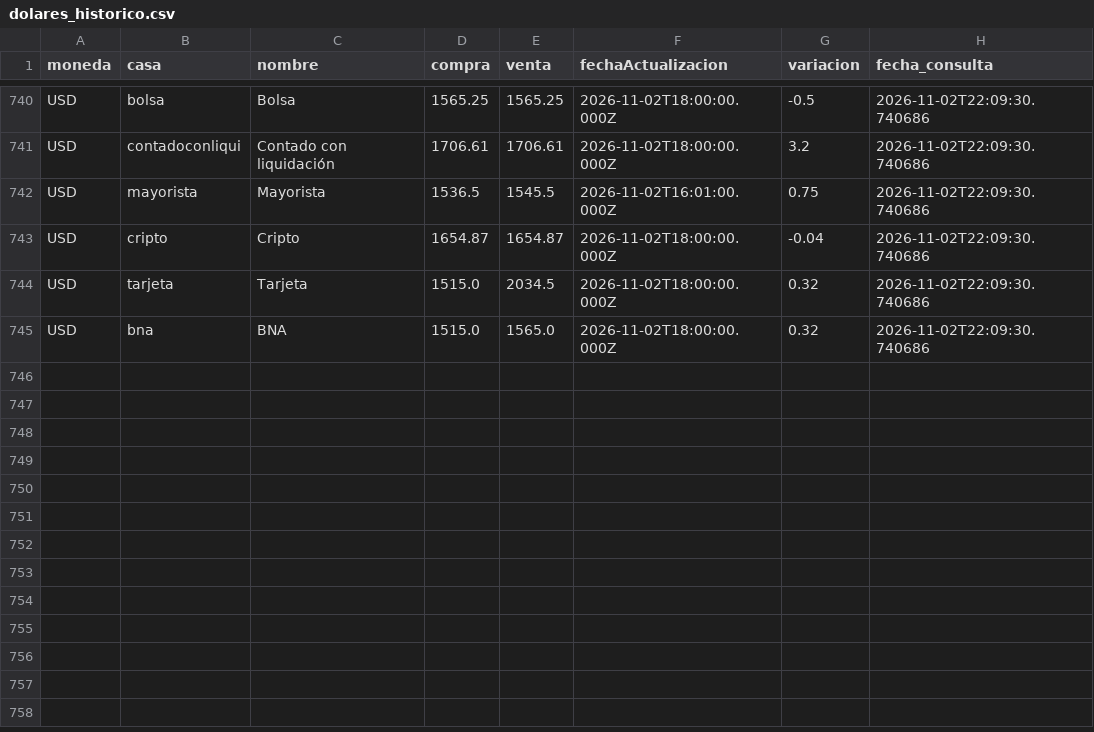
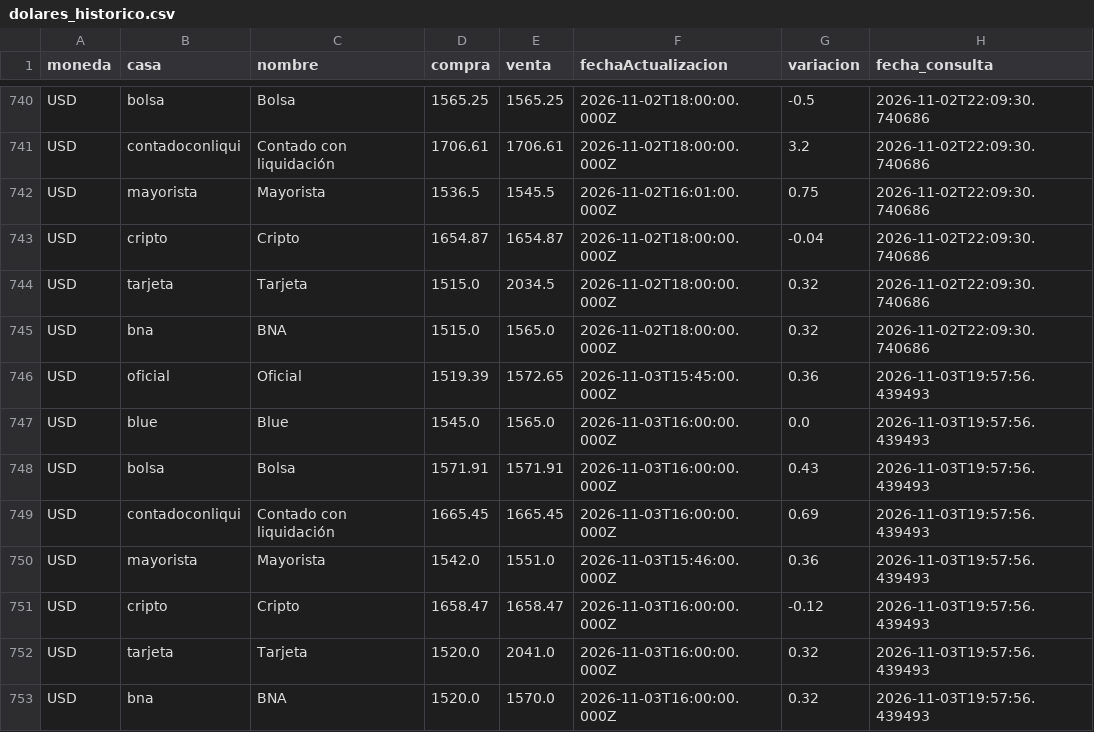
Before and after one commit to maximilianoquirogaaravena-stack/mi-dashboard-macro, a CSV file: data/dolares_historico.csv, drawn as a sheet; only a part is shown, gaps mark what is left out; the diff names each change by its address in the sheet, - before the commit and + after, or states it on an @@ line.

```diff
--- a/data/dolares_historico.csv
+++ b/data/dolares_historico.csv
+row 746: USD | oficial | Oficial | 1519.39 | 1572.65 | 2026-11-03T15:45:00.000Z | 0.36 | 2026-11-03T19:57:56.439493
+row 747: USD | blue | Blue | 1545.0 | 1565.0 | 2026-11-03T16:00:00.000Z | 0.0 | 2026-11-03T19:57:56.439493
+row 748: USD | bolsa | Bolsa | 1571.91 | 1571.91 | 2026-11-03T16:00:00.000Z | 0.43 | 2026-11-03T19:57:56.439493
+row 749: USD | contadoconliqui | Contado con liquidación | 1665.45 | 1665.45 | 2026-11-03T16:00:00.000Z | 0.69 | 2026-11-03T19:57:56.439493
+row 750: USD | mayorista | Mayorista | 1542.0 | 1551.0 | 2026-11-03T15:46:00.000Z | 0.36 | 2026-11-03T19:57:56.439493
+row 751: USD | cripto | Cripto | 1658.47 | 1658.47 | 2026-11-03T16:00:00.000Z | -0.12 | 2026-11-03T19:57:56.439493
+row 752: USD | tarjeta | Tarjeta | 1520.0 | 2041.0 | 2026-11-03T16:00:00.000Z | 0.32 | 2026-11-03T19:57:56.439493
+row 753: USD | bna | BNA | 1520.0 | 1570.0 | 2026-11-03T16:00:00.000Z | 0.32 | 2026-11-03T19:57:56.439493
```
